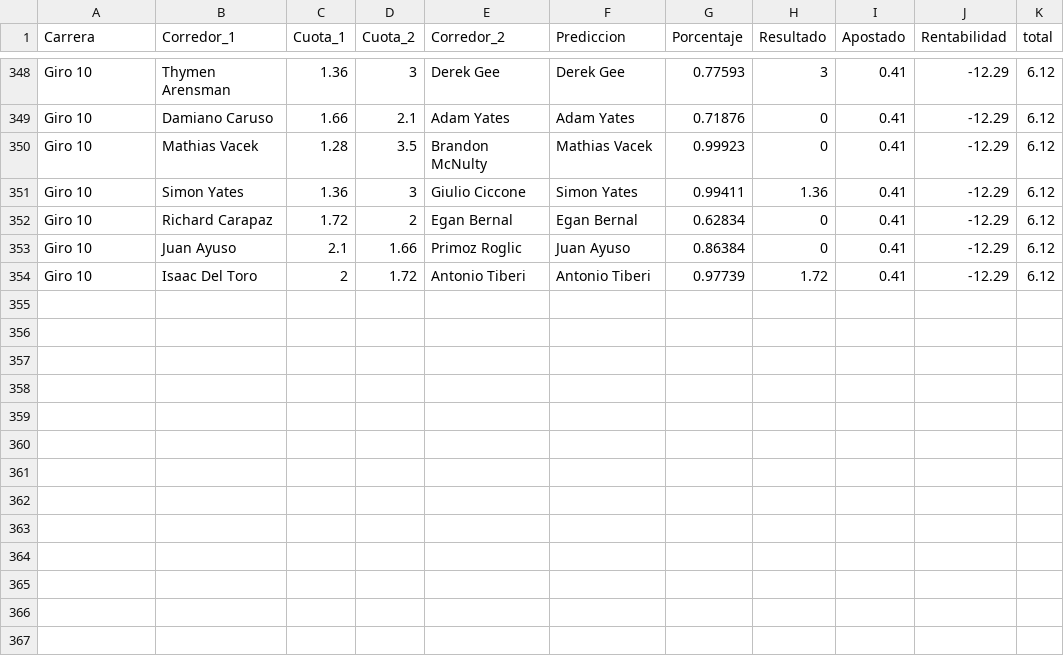
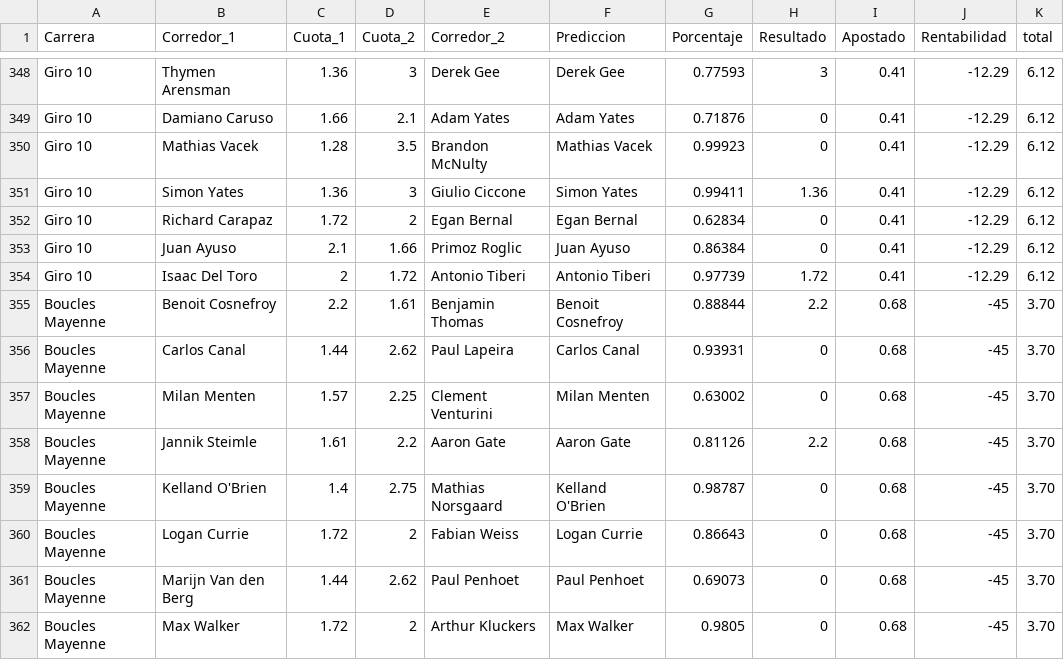
Before and after one commit to TimeTrialPerformances/Tropela_bet, a CSV file: bet.csv, drawn as a sheet; only a part is shown, gaps mark what is left out.

Commit message:
Bet: Boucles Mayenne

```diff
--- a/bet.csv
+++ b/bet.csv
@@ -354 +354,9 @@ Giro 10,Juan Ayuso,2.1,1.66,Primoz Roglic,Juan Ayuso,0.86384,0,0.41,-12.29,6.12
 Giro 10,Isaac Del Toro,2,1.72,Antonio Tiberi,Antonio Tiberi,0.97739,1.72,0.41,-12.29,6.12
+Boucles Mayenne,Benoit Cosnefroy,2.2,1.61,Benjamin Thomas,Benoit Cosnefroy,0.88844,2.2,0.68,-45,3.70
+Boucles Mayenne,Carlos Canal,1.44,2.62,Paul Lapeira,Carlos Canal,0.93931,0,0.68,-45,3.70
+Boucles Mayenne,Milan Menten,1.57,2.25,Clement Venturini,Milan Menten,0.63002,0,0.68,-45,3.70
+Boucles Mayenne,Jannik Steimle,1.61,2.2,Aaron Gate,Aaron Gate,0.81126,2.2,0.68,-45,3.70
+Boucles Mayenne,Kelland O'Brien,1.4,2.75,Mathias Norsgaard,Kelland O'Brien,0.98787,0,0.68,-45,3.70
+Boucles Mayenne,Logan Currie,1.72,2,Fabian Weiss,Logan Currie,0.86643,0,0.68,-45,3.70
+Boucles Mayenne,Marijn Van den Berg,1.44,2.62,Paul Penhoet,Paul Penhoet,0.69073,0,0.68,-45,3.70
+Boucles Mayenne,Max Walker,1.72,2,Arthur Kluckers,Max Walker,0.9805,0,0.68,-45,3.70
```
